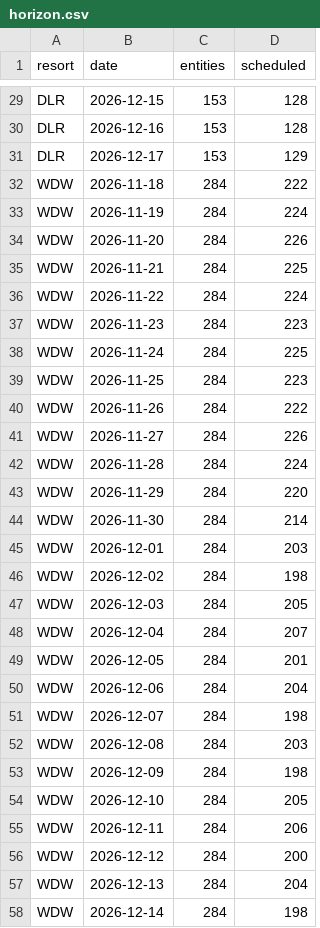
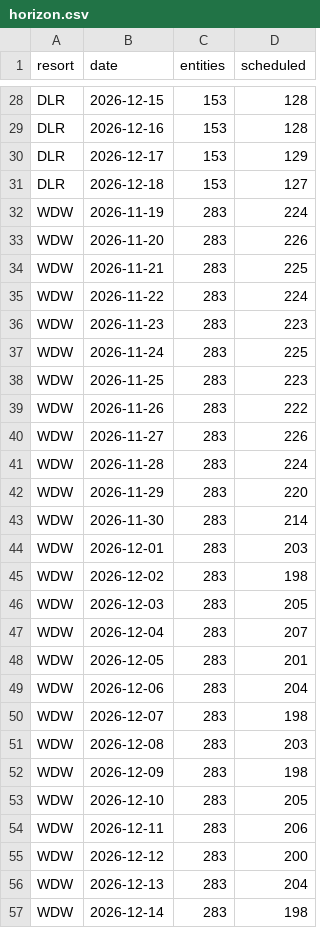
Before and after one commit to scoopdisney/closure-watch, a CSV file: data/horizon.csv, drawn as a sheet; only a part is shown, gaps mark what is left out; the diff covers the shown part only.

```diff
--- a/data/horizon.csv
+++ b/data/horizon.csv
@@ -31,28 +30,28 @@ DLR,2026-12-16,153,128
 DLR,2026-12-17,153,129
-WDW,2026-11-18,284,222
-WDW,2026-11-19,284,224
-WDW,2026-11-20,284,226
-WDW,2026-11-21,284,225
-WDW,2026-11-22,284,224
-WDW,2026-11-23,284,223
-WDW,2026-11-24,284,225
-WDW,2026-11-25,284,223
-WDW,2026-11-26,284,222
-WDW,2026-11-27,284,226
-WDW,2026-11-28,284,224
-WDW,2026-11-29,284,220
-WDW,2026-11-30,284,214
-WDW,2026-12-01,284,203
-WDW,2026-12-02,284,198
-WDW,2026-12-03,284,205
-WDW,2026-12-04,284,207
-WDW,2026-12-05,284,201
-WDW,2026-12-06,284,204
-WDW,2026-12-07,284,198
-WDW,2026-12-08,284,203
-WDW,2026-12-09,284,198
-WDW,2026-12-10,284,205
-WDW,2026-12-11,284,206
-WDW,2026-12-12,284,200
-WDW,2026-12-13,284,204
-WDW,2026-12-14,284,198
+DLR,2026-12-18,153,127
+WDW,2026-11-19,283,224
+WDW,2026-11-20,283,226
+WDW,2026-11-21,283,225
+WDW,2026-11-22,283,224
+WDW,2026-11-23,283,223
+WDW,2026-11-24,283,225
+WDW,2026-11-25,283,223
+WDW,2026-11-26,283,222
+WDW,2026-11-27,283,226
+WDW,2026-11-28,283,224
+WDW,2026-11-29,283,220
+WDW,2026-11-30,283,214
+WDW,2026-12-01,283,203
+WDW,2026-12-02,283,198
+WDW,2026-12-03,283,205
+WDW,2026-12-04,283,207
+WDW,2026-12-05,283,201
+WDW,2026-12-06,283,204
+WDW,2026-12-07,283,198
+WDW,2026-12-08,283,203
+WDW,2026-12-09,283,198
+WDW,2026-12-10,283,205
+WDW,2026-12-11,283,206
+WDW,2026-12-12,283,200
+WDW,2026-12-13,283,204
+WDW,2026-12-14,283,198
```
Also changed, not shown: 1 added row, 1 removed row and 3 edited cells elsewhere in this file, data/closure-log.csv, data/closures.csv.
